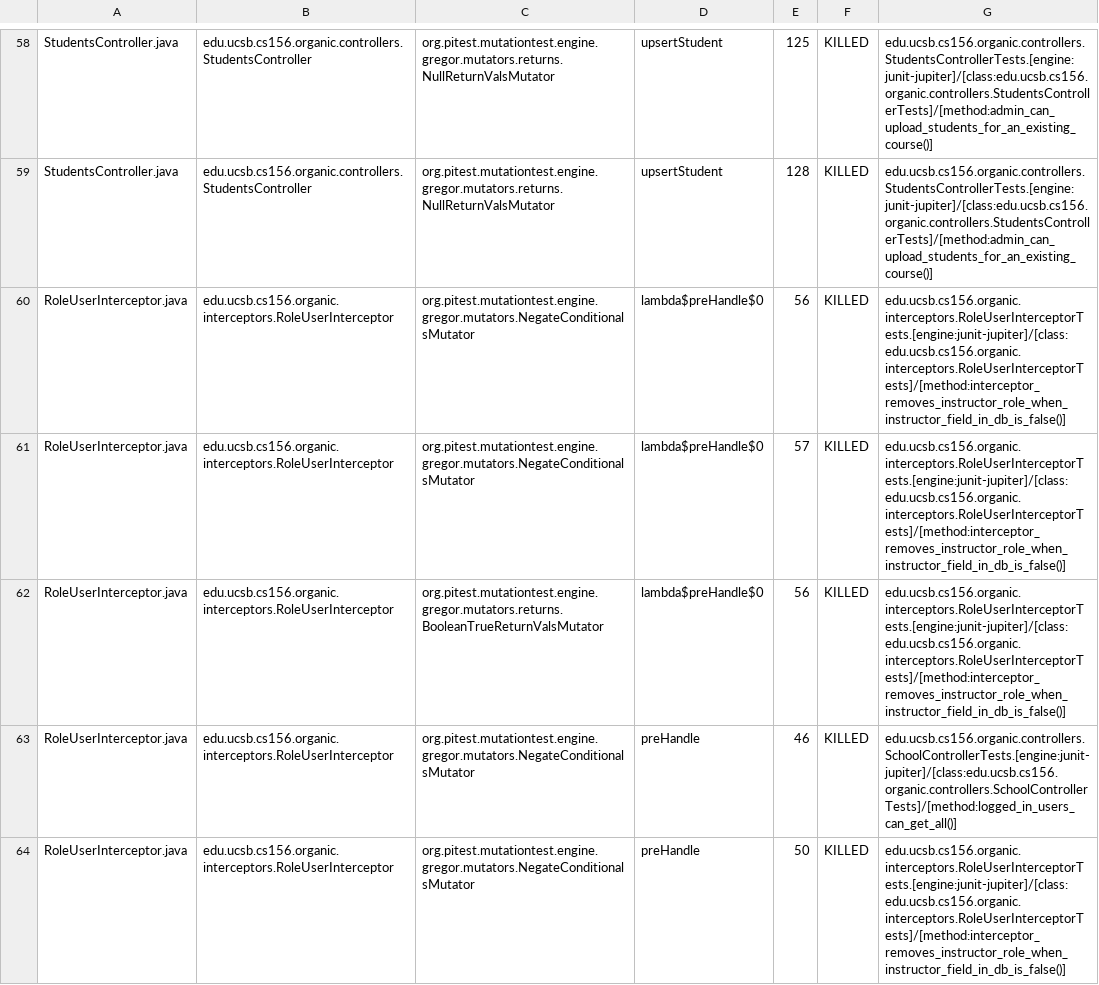
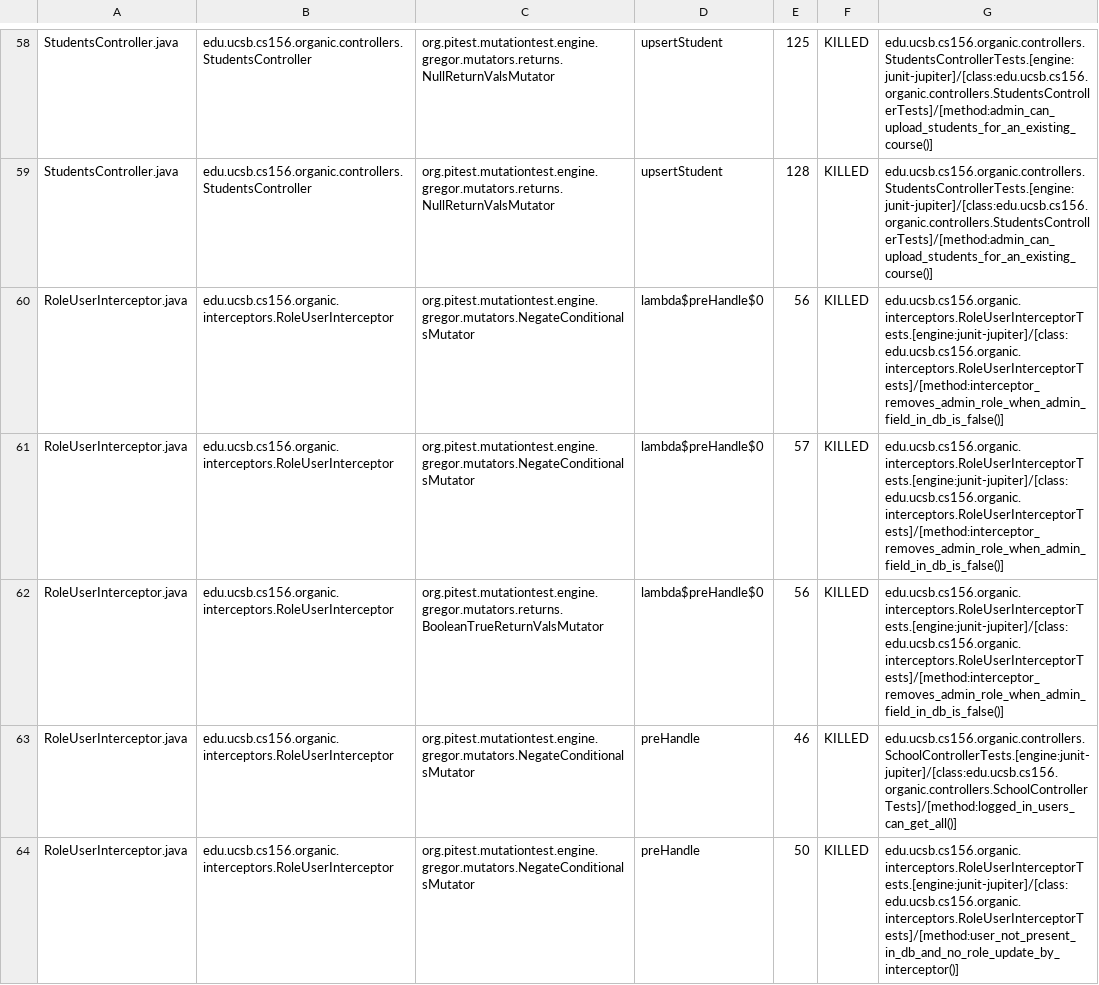
Before and after one commit to ucsb-cs156-s24/proj-organic-s24-5pm-1, a CSV file: prs/32/pitest/mutations.csv, drawn as a sheet; only a part is shown, gaps mark what is left out; the diff covers the shown part only.

Commit message:
Deploying to gh-pages from @ ucsb-cs156-s24/proj-organic-s24-5pm-1@0b58df1d8c9b2491791a637db9f612e5f25e2a5a 🚀

```diff
--- a/prs/32/pitest/mutations.csv
+++ b/prs/32/pitest/mutations.csv
@@ -59,6 +59,6 @@ StudentsController.java,edu.ucsb.cs156.organic.controllers.StudentsController,or
 StudentsController.java,edu.ucsb.cs156.organic.controllers.StudentsController,org.pitest.mutationtest.engine.gregor.mutators.returns.NullReturnValsMutator,upsertStudent,128,KILLED,edu.ucsb.cs156.organic.controllers.StudentsControllerTests.[engine:junit-jupiter]/[class:edu.ucsb.cs156.organic.controllers.StudentsControllerTests]/[method:admin_can_upload_students_for_an_existing_course()]
-RoleUserInterceptor.java,edu.ucsb.cs156.organic.interceptors.RoleUserInterceptor,org.pitest.mutationtest.engine.gregor.mutators.NegateConditionalsMutator,lambda$preHandle$0,56,KILLED,edu.ucsb.cs156.organic.interceptors.RoleUserInterceptorTests.[engine:junit-jupiter]/[class:edu.ucsb.cs156.organic.interceptors.RoleUserInterceptorTests]/[method:interceptor_removes_instructor_role_when_instructor_field_in_db_is_false()]
-RoleUserInterceptor.java,edu.ucsb.cs156.organic.interceptors.RoleUserInterceptor,org.pitest.mutationtest.engine.gregor.mutators.NegateConditionalsMutator,lambda$preHandle$0,57,KILLED,edu.ucsb.cs156.organic.interceptors.RoleUserInterceptorTests.[engine:junit-jupiter]/[class:edu.ucsb.cs156.organic.interceptors.RoleUserInterceptorTests]/[method:interceptor_removes_instructor_role_when_instructor_field_in_db_is_false()]
-RoleUserInterceptor.java,edu.ucsb.cs156.organic.interceptors.RoleUserInterceptor,org.pitest.mutationtest.engine.gregor.mutators.returns.BooleanTrueReturnValsMutator,lambda$preHandle$0,56,KILLED,edu.ucsb.cs156.organic.interceptors.RoleUserInterceptorTests.[engine:junit-jupiter]/[class:edu.ucsb.cs156.organic.interceptors.RoleUserInterceptorTests]/[method:interceptor_removes_instructor_role_when_instructor_field_in_db_is_false()]
+RoleUserInterceptor.java,edu.ucsb.cs156.organic.interceptors.RoleUserInterceptor,org.pitest.mutationtest.engine.gregor.mutators.NegateConditionalsMutator,lambda$preHandle$0,56,KILLED,edu.ucsb.cs156.organic.interceptors.RoleUserInterceptorTests.[engine:junit-jupiter]/[class:edu.ucsb.cs156.organic.interceptors.RoleUserInterceptorTests]/[method:interceptor_removes_admin_role_when_admin_field_in_db_is_false()]
+RoleUserInterceptor.java,edu.ucsb.cs156.organic.interceptors.RoleUserInterceptor,org.pitest.mutationtest.engine.gregor.mutators.NegateConditionalsMutator,lambda$preHandle$0,57,KILLED,edu.ucsb.cs156.organic.interceptors.RoleUserInterceptorTests.[engine:junit-jupiter]/[class:edu.ucsb.cs156.organic.interceptors.RoleUserInterceptorTests]/[method:interceptor_removes_admin_role_when_admin_field_in_db_is_false()]
+RoleUserInterceptor.java,edu.ucsb.cs156.organic.interceptors.RoleUserInterceptor,org.pitest.mutationtest.engine.gregor.mutators.returns.BooleanTrueReturnValsMutator,lambda$preHandle$0,56,KILLED,edu.ucsb.cs156.organic.interceptors.RoleUserInterceptorTests.[engine:junit-jupiter]/[class:edu.ucsb.cs156.organic.interceptors.RoleUserInterceptorTests]/[method:interceptor_removes_admin_role_when_admin_field_in_db_is_false()]
 RoleUserInterceptor.java,edu.ucsb.cs156.organic.interceptors.RoleUserInterceptor,org.pitest.mutationtest.engine.gregor.mutators.NegateConditionalsMutator,preHandle,46,KILLED,edu.ucsb.cs156.organic.controllers.SchoolControllerTests.[engine:junit-jupiter]/[class:edu.ucsb.cs156.organic.controllers.SchoolControllerTests]/[method:logged_in_users_can_get_all()]
-RoleUserInterceptor.java,edu.ucsb.cs156.organic.interceptors.RoleUserInterceptor,org.pitest.mutationtest.engine.gregor.mutators.NegateConditionalsMutator,preHandle,50,KILLED,edu.ucsb.cs156.organic.interceptors.RoleUserInterceptorTests.[engine:junit-jupiter]/[class:edu.ucsb.cs156.organic.interceptors.RoleUserInterceptorTests]/[method:interceptor_removes_instructor_role_when_instructor_field_in_db_is_false()]
+RoleUserInterceptor.java,edu.ucsb.cs156.organic.interceptors.RoleUserInterceptor,org.pitest.mutationtest.engine.gregor.mutators.NegateConditionalsMutator,preHandle,50,KILLED,edu.ucsb.cs156.organic.interceptors.RoleUserInterceptorTests.[engine:junit-jupiter]/[class:edu.ucsb.cs156.organic.interceptors.RoleUserInterceptorTests]/[method:user_not_present_in_db_and_no_role_update_by_interceptor()]
```
Also changed, not shown: 12 edited cells elsewhere in this file, 17 other files.
